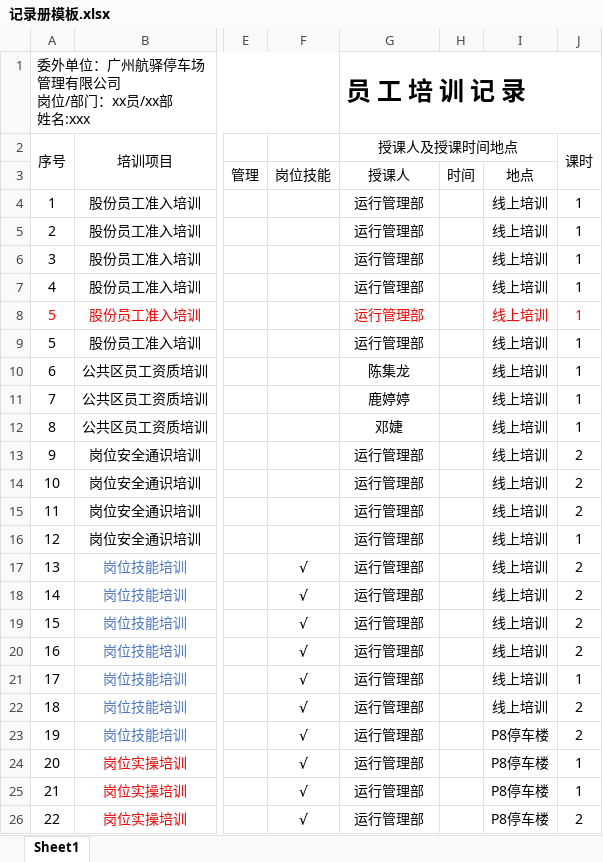
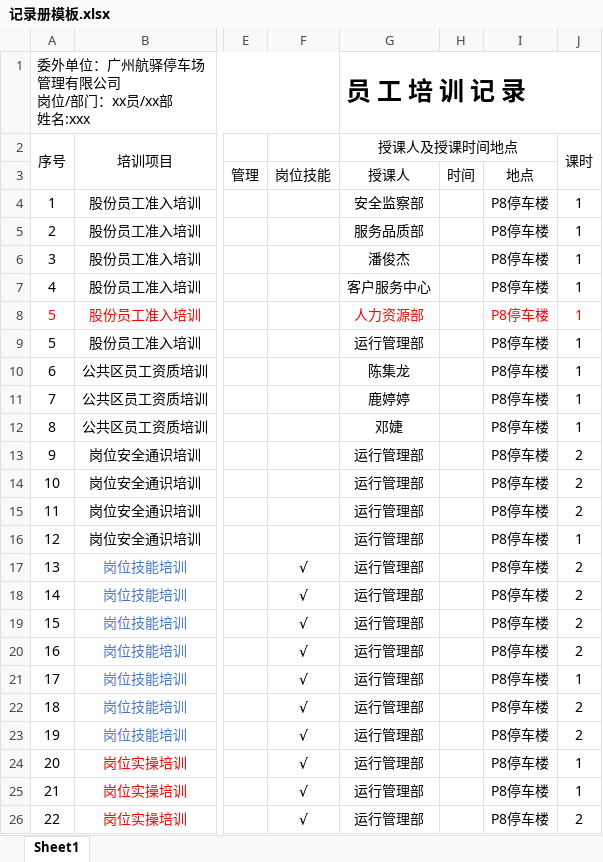
Before and after one commit to lanxiaoe/baiyunpeixun, an Excel workbook: 模板/记录册模板.xlsx, sheet Sheet1, drawn as a sheet; only a part is shown, gaps mark what is left out; values as stored, in another font and other column widths than the file's, no borders; the diff names each change by its address in the sheet, - before the commit and + after, or states it on an @@ line.

```diff
--- a/模板/记录册模板.xlsx (sheet Sheet1)
+++ b/模板/记录册模板.xlsx (sheet Sheet1)
-G4 (授课人及授课时间地点): 运行管理部
+G4 (授课人及授课时间地点): 安全监察部
-I4:I22: 线上培训
+I4:I22: P8停车楼
-G5 (授课人及授课时间地点): 运行管理部
+G5 (授课人及授课时间地点): 服务品质部
-G6 (授课人及授课时间地点): 运行管理部
+G6 (授课人及授课时间地点): 潘俊杰
-G7 (授课人及授课时间地点): 运行管理部
+G7 (授课人及授课时间地点): 客户服务中心
-G8 (授课人及授课时间地点): 运行管理部
+G8 (授课人及授课时间地点): 人力资源部
```
Also changed, not shown: 1 other file.
